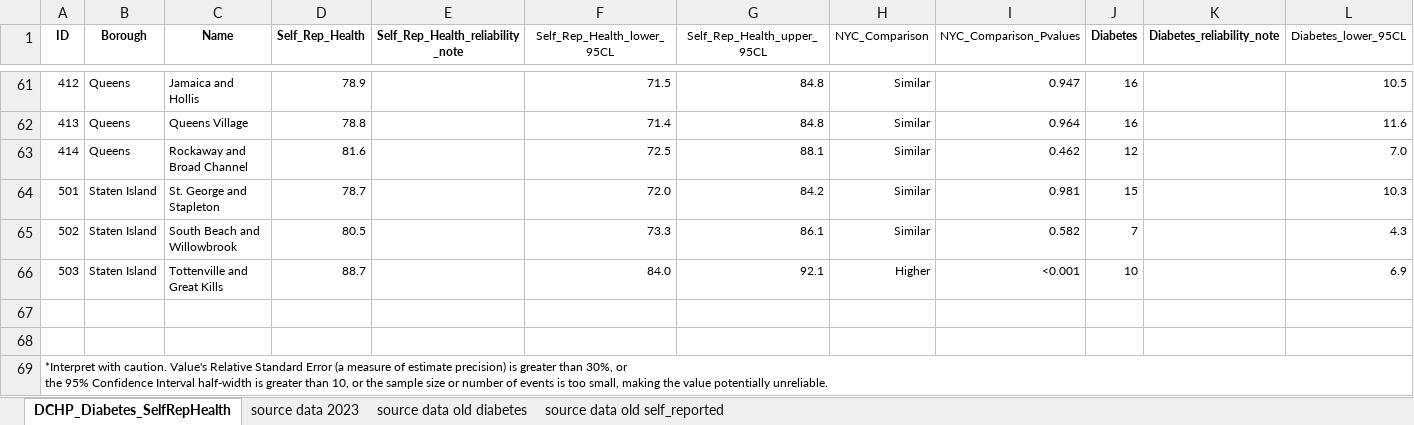
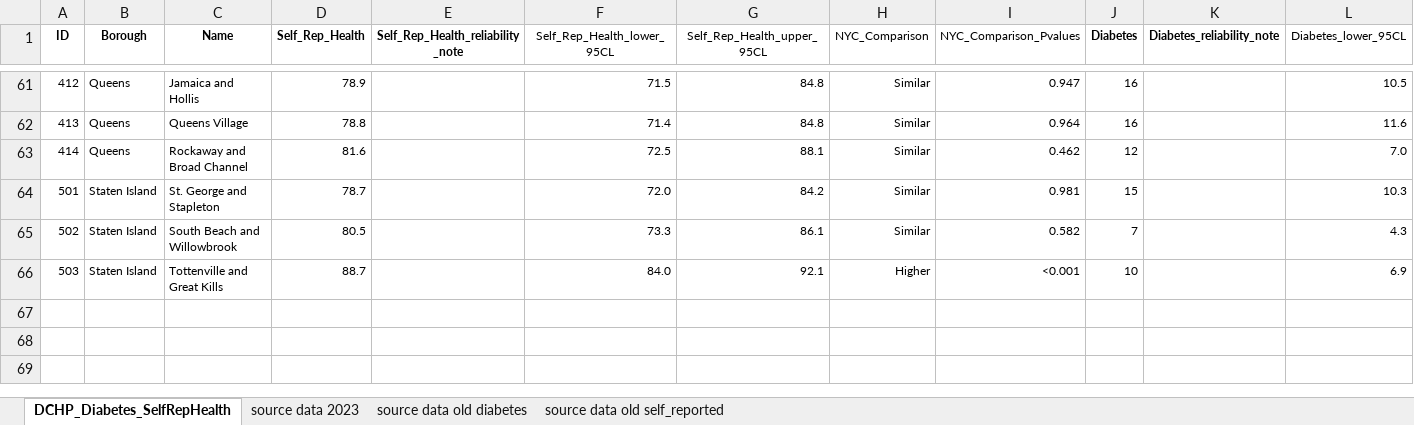
Before and after one commit to NYCPlanning/db-equitable-development-tool, an Excel workbook: resources/quality_of_life/diabetes_self_report/diabetes_self_report_processed_2023.xlsx, sheet DCHP_Diabetes_SelfRepHealth, drawn as a sheet; only a part is shown, gaps mark what is left out; values as stored, in another font and other column widths than the file's, no borders; rows hold the shown columns only; ↵ is a line break in a cell; the diff names each change by its address in the sheet, - before the commit and + after, or states it on an @@ line.

Commit message:
ingest new transportation data for 2023 update (#319)
* add test for ingestion helpers

* add ingest_helpers.py

* add ingest files to test triggers

* latest health excel file

* don't need R in dev container

* use read_excel helper in health script

* fix file

* change name of dict with column mappings

* drop todo note

* use local file instead of s3

* process new transportation data

* add transportation data

* less printing

* better names for tests

* write metadata when reading from excel

```diff
--- a/resources/quality_of_life/diabetes_self_report/diabetes_self_report_processed_2023.xlsx (sheet DCHP_Diabetes_SelfRepHealth)
+++ b/resources/quality_of_life/diabetes_self_report/diabetes_self_report_processed_2023.xlsx (sheet DCHP_Diabetes_SelfRepHealth)
-row 67: (empty)
-row 68: (empty)
-row 69: *Interpret with caution. Value's Relative Standard Error (a measure of estimate precision) is greater than 30%, or ↵ the 95% Confidence Interval half-width is greater than 10, or the sample size or number of events is too small, making the value potentially unreliable.
```
Also changed, not shown: 7 other files.
